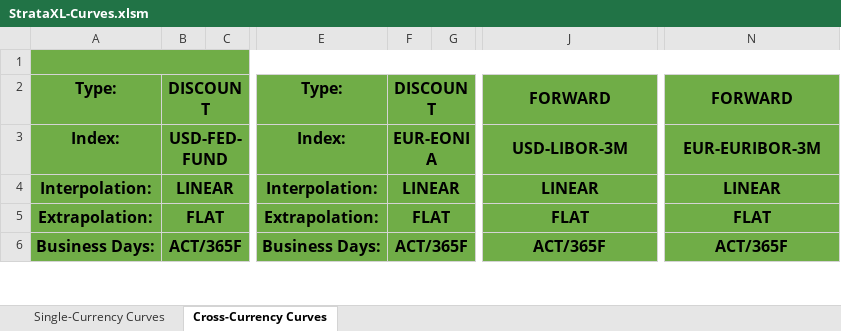
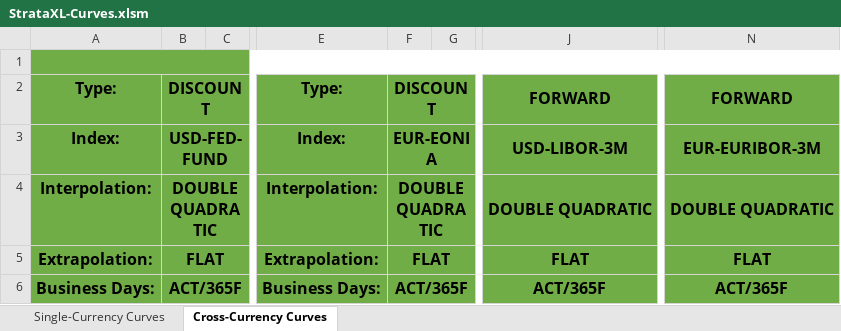
Before and after one commit to TommasoBelluzzo/StrataXL, an Excel workbook: StrataXL/StrataXL-Curves.xlsm, sheet Cross-Currency Curves, drawn as a sheet; only a part is shown, gaps mark what is left out; values as stored, in another font and other column widths than the file's, no borders; charts and pictures and conditional formats not drawn; the diff names each change by its address in the sheet, - before the commit and + after, or states it on an @@ line.

Commit message:
Add files via upload

```diff
--- a/StrataXL/StrataXL-Curves.xlsm (sheet Cross-Currency Curves)
+++ b/StrataXL/StrataXL-Curves.xlsm (sheet Cross-Currency Curves)
-B4: LINEAR
+B4: DOUBLE QUADRATIC
-F4: LINEAR
+F4: DOUBLE QUADRATIC
-J4: LINEAR
+J4: DOUBLE QUADRATIC
-N4: LINEAR
+N4: DOUBLE QUADRATIC
```
Also changed, not shown: sheet Single-Currency Curves.
